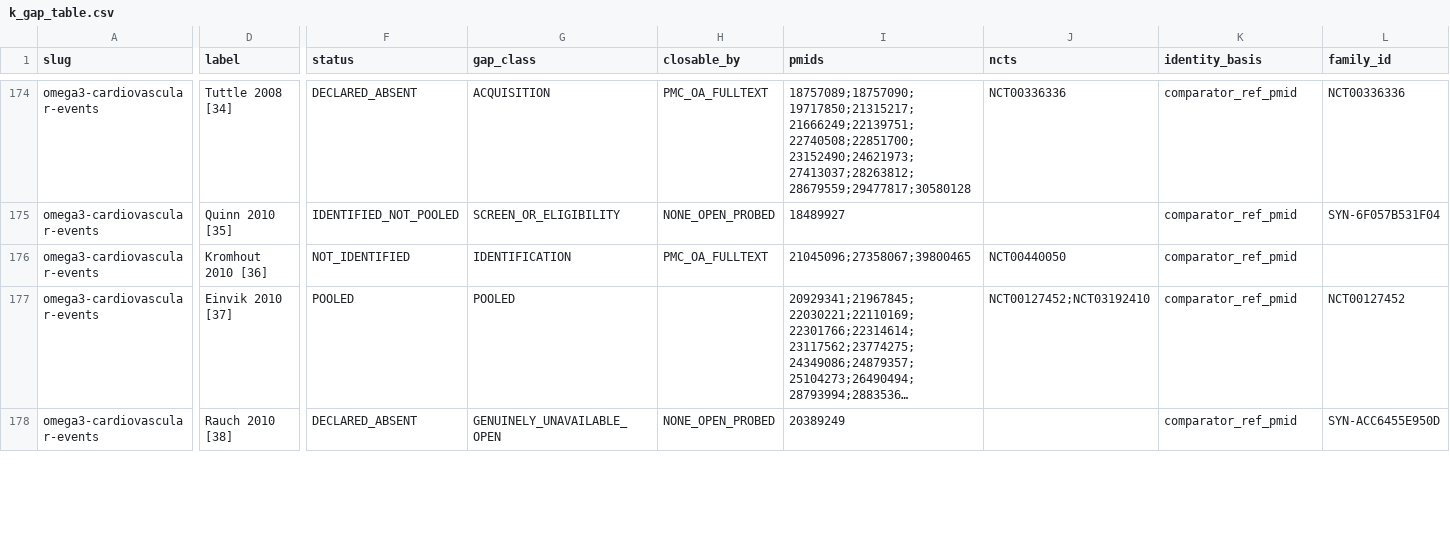
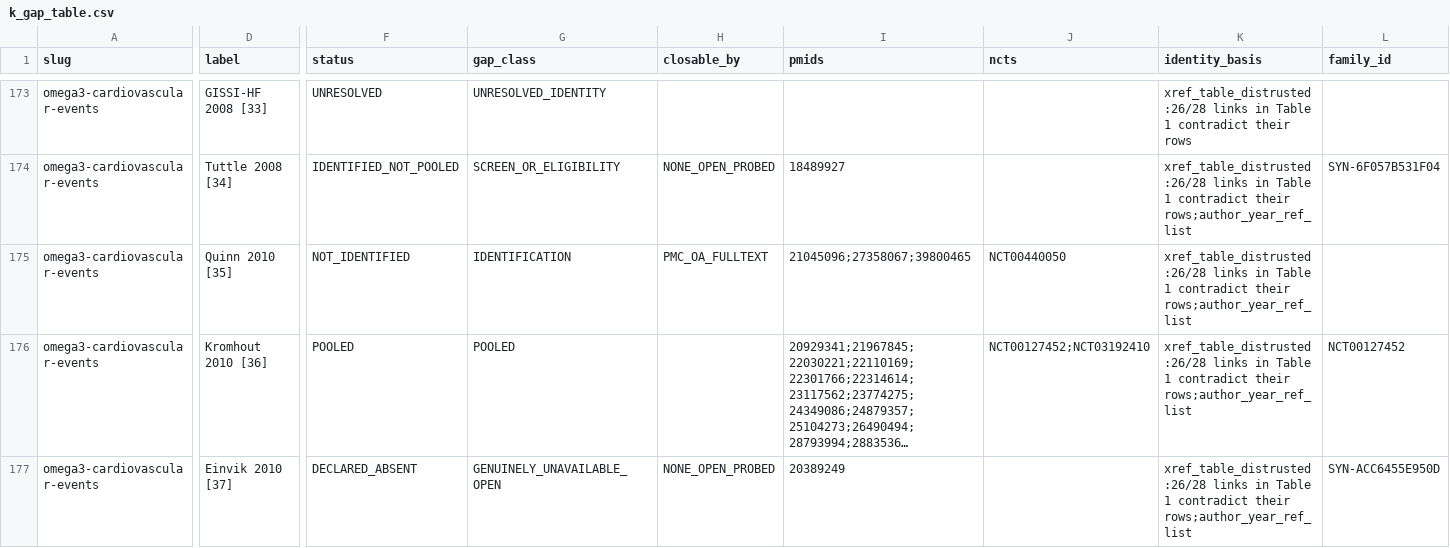
Before and after one commit to mahmood726-cyber/meta-harness, a CSV file: outputs/k_gap/k_gap_table.csv, drawn as a sheet; only a part is shown, gaps mark what is left out; long unchanged cells end in …; addresses are those after the commit; the diff covers the shown part only; the diff names each change by its address in the sheet, - before the commit and + after, or states it on an @@ line.

```diff
--- a/outputs/k_gap/k_gap_table.csv
+++ b/outputs/k_gap/k_gap_table.csv
-D173 (label): Tuttle 2008 [34]
+D173 (label): GISSI-HF 2008 [33]
-F173 (status): DECLARED_ABSENT
+F173 (status): UNRESOLVED
-G173 (gap_class): ACQUISITION
+G173 (gap_class): UNRESOLVED_IDENTITY
-H173 (closable_by): PMC_OA_FULLTEXT
+H173 (closable_by): (empty)
-I173 (pmids): 18757089;18757090;19717850;21315217;21666249;22139751;22740508;22851700;23152490;24621973;27413037;28263812;28679559;29477817;30580128
+I173 (pmids): (empty)
-J173 (ncts): NCT00336336
+J173 (ncts): (empty)
-K173 (identity_basis): comparator_ref_pmid
+K173 (identity_basis): xref_table_distrusted:26/28 links in Table 1 contradict their rows
-L173 (family_id): NCT00336336
+L173 (family_id): (empty)
-D174 (label): Quinn 2010 [35]
+D174 (label): Tuttle 2008 [34]
-K174:K177 (identity_basis): comparator_ref_pmid
+K174:K177 (identity_basis): xref_table_distrusted:26/28 links in Table 1 contradict their rows;author_year_ref_list
-D175 (label): Kromhout 2010 [36]
+D175 (label): Quinn 2010 [35]
-D176 (label): Einvik 2010 [37]
+D176 (label): Kromhout 2010 [36]
-D177 (label): Rauch 2010 [38]
+D177 (label): Einvik 2010 [37]
```
Also changed, not shown: 1 added row, 1 removed row and 95 edited cells elsewhere in this file, 20 other files.
